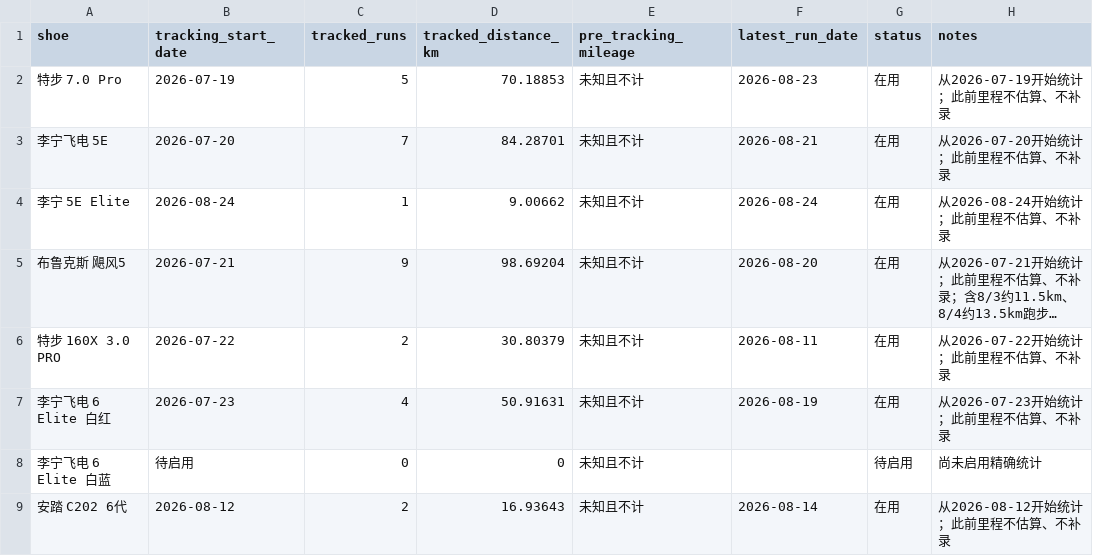
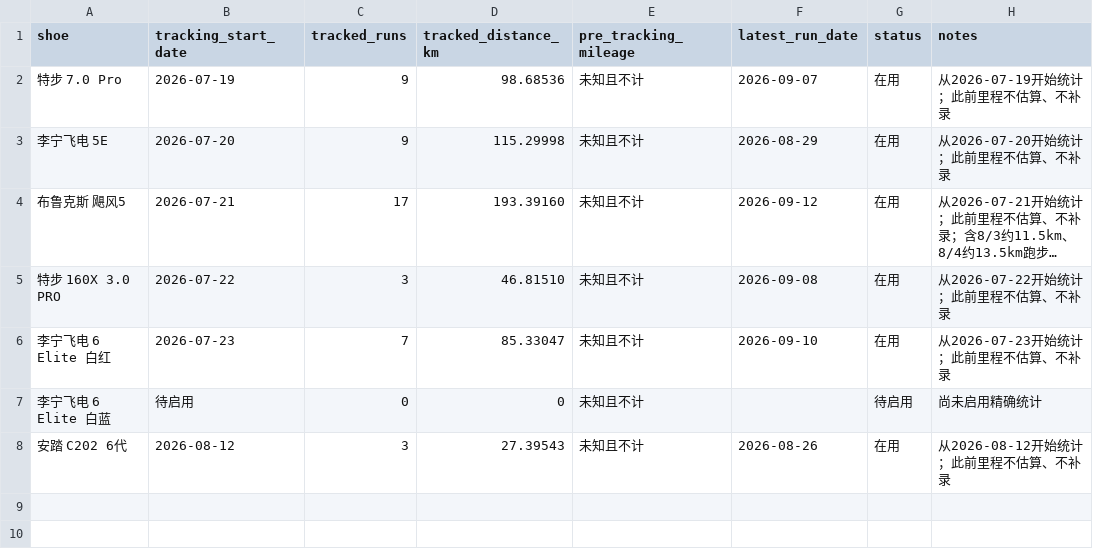
Before and after one commit to xiadasy/site-training-panel, a CSV file: data/shoes/shoe_summary.csv, drawn as a sheet; long unchanged cells end in …; removed rows and columns are numbered as before the commit, all else as after; the diff names each change by its address in the sheet, - before the commit and + after, or states it on an @@ line.

```diff
--- a/data/shoes/shoe_summary.csv
+++ b/data/shoes/shoe_summary.csv
-C2 (tracked_runs): 5
+C2 (tracked_runs): 9
-D2 (tracked_distance_km): 70.18853
+D2 (tracked_distance_km): 98.68536
-F2 (latest_run_date): 2026-08-23
+F2 (latest_run_date): 2026-09-07
-C3 (tracked_runs): 7
+C3 (tracked_runs): 9
-D3 (tracked_distance_km): 84.28701
+D3 (tracked_distance_km): 115.29998
-F3 (latest_run_date): 2026-08-21
+F3 (latest_run_date): 2026-08-29
-row 4: 李宁 5E Elite | 2026-08-24 | 1 | 9.00662 | 未知且不计 | 2026-08-24 | 在用 | 从2026-08-24开始统计；此前里程不估算、不补录
-C4 (tracked_runs): 9
+C4 (tracked_runs): 17
-D4 (tracked_distance_km): 98.69204
+D4 (tracked_distance_km): 193.39160
-F4 (latest_run_date): 2026-08-20
+F4 (latest_run_date): 2026-09-12
-C5 (tracked_runs): 2
+C5 (tracked_runs): 3
-D5 (tracked_distance_km): 30.80379
+D5 (tracked_distance_km): 46.81510
-F5 (latest_run_date): 2026-08-11
+F5 (latest_run_date): 2026-09-08
-C6 (tracked_runs): 4
+C6 (tracked_runs): 7
-D6 (tracked_distance_km): 50.91631
+D6 (tracked_distance_km): 85.33047
-F6 (latest_run_date): 2026-08-19
+F6 (latest_run_date): 2026-09-10
-C8 (tracked_runs): 2
+C8 (tracked_runs): 3
-D8 (tracked_distance_km): 16.93643
+D8 (tracked_distance_km): 27.39543
-F8 (latest_run_date): 2026-08-14
+F8 (latest_run_date): 2026-08-26
```
Also changed, not shown: data/body/body_metrics_manual.csv, data/shoes/shoe_mileage.csv, 3 other files.
